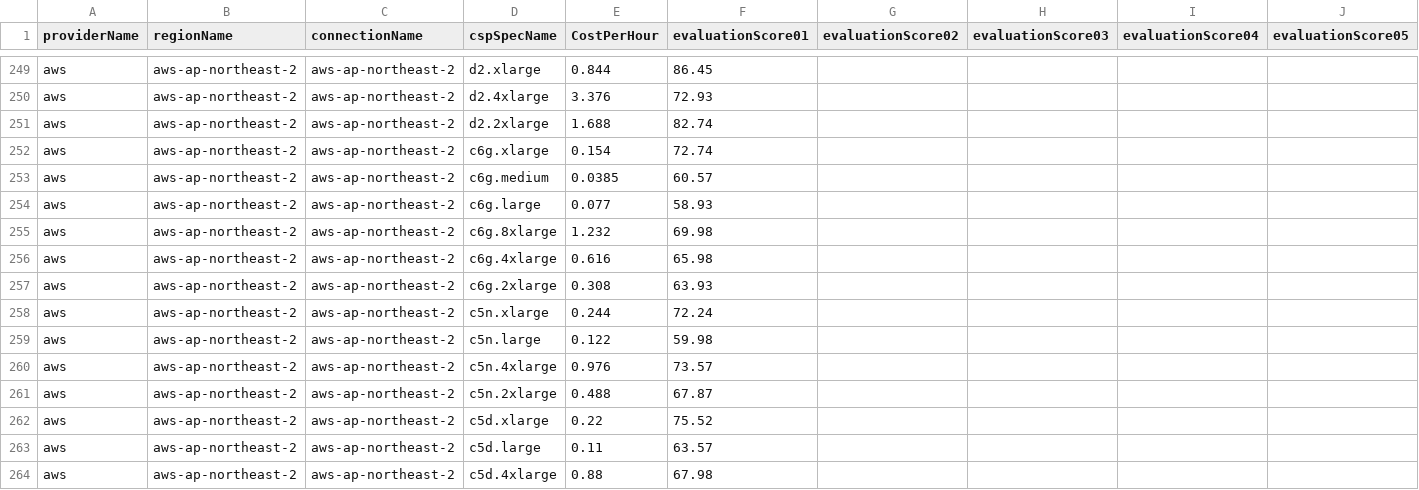
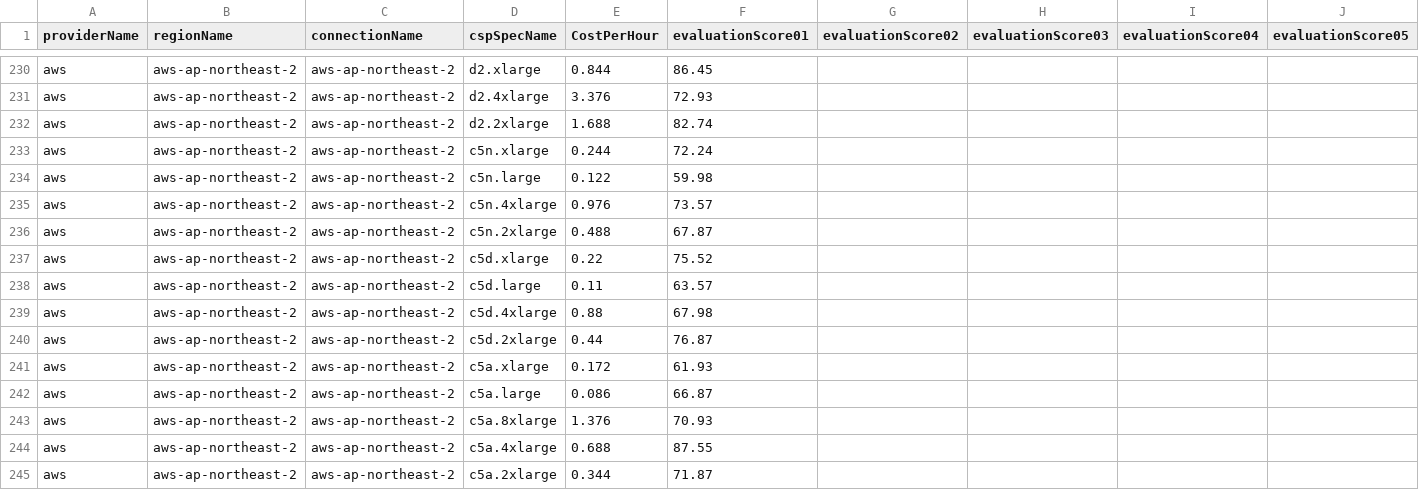
Before and after one commit to cloud-barista/cb-tumblebug, a CSV file: assets/cloudspec.csv, drawn as a sheet; only a part is shown, gaps mark what is left out; the shorter side is filled out with more unchanged rows; rows hold the shown columns only; the diff covers the shown part only; the diff names each change by its address in the sheet, - before the commit and + after, or states it on an @@ line.

```diff
--- a/assets/cloudspec.csv
+++ b/assets/cloudspec.csv
-row 252: aws | aws-ap-northeast-2 | aws-ap-northeast-2 | c6g.xlarge | 0.154 | 72.74
-row 253: aws | aws-ap-northeast-2 | aws-ap-northeast-2 | c6g.medium | 0.0385 | 60.57
-row 254: aws | aws-ap-northeast-2 | aws-ap-northeast-2 | c6g.large | 0.077 | 58.93
-row 255: aws | aws-ap-northeast-2 | aws-ap-northeast-2 | c6g.8xlarge | 1.232 | 69.98
-row 256: aws | aws-ap-northeast-2 | aws-ap-northeast-2 | c6g.4xlarge | 0.616 | 65.98
-row 257: aws | aws-ap-northeast-2 | aws-ap-northeast-2 | c6g.2xlarge | 0.308 | 63.93
```
Also changed, not shown: 19 removed rows elsewhere in this file.
